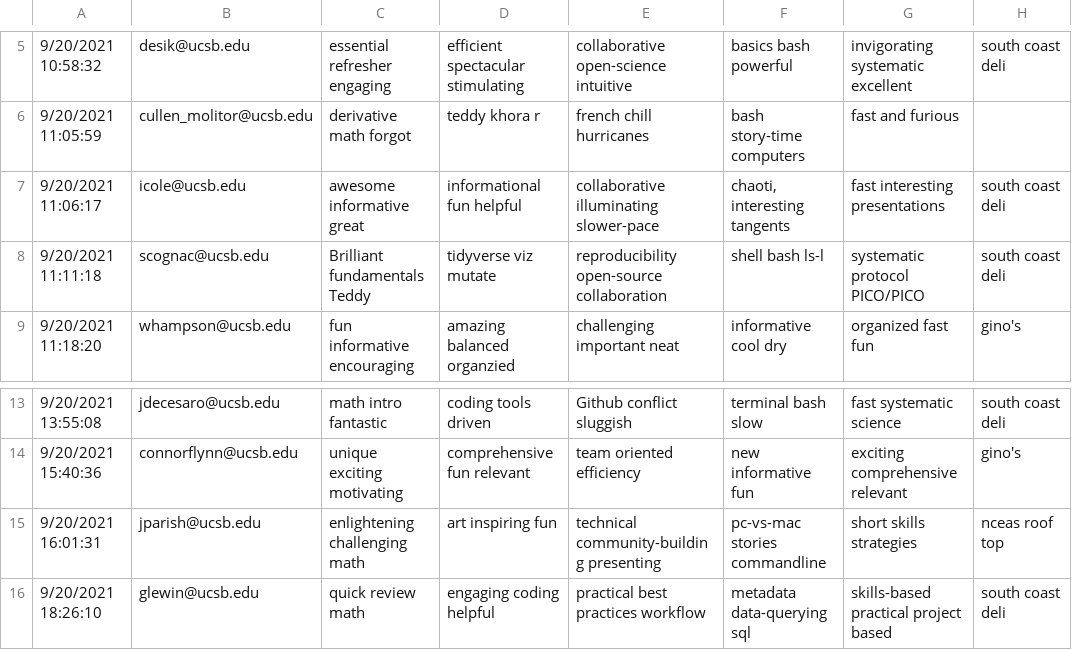
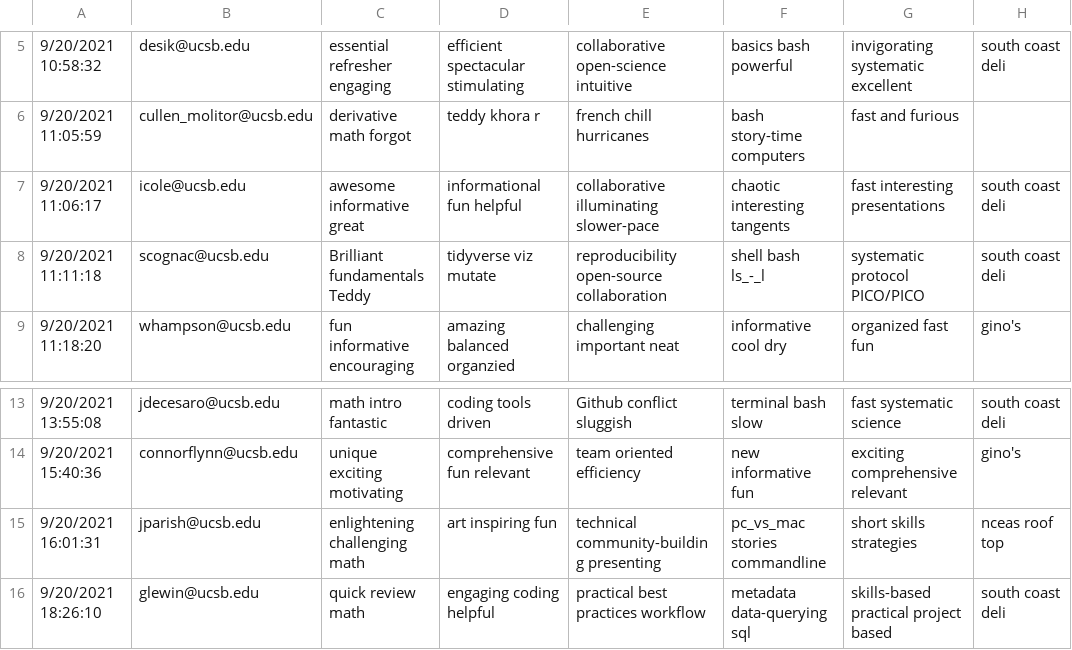
Before and after one commit to julietcohen/summer_blog, a CSV file: data/MEDS Summer Reflection Survey (Responses) - Responses Clean.csv, drawn as a sheet; only a part is shown, gaps mark what is left out; the diff names each change by its address in the sheet, - before the commit and + after, or states it on an @@ line.

```diff
--- a/data/MEDS Summer Reflection Survey (Responses) - Responses Clean.csv
+++ b/data/MEDS Summer Reflection Survey (Responses) - Responses Clean.csv
-F7: chaoti, interesting tangents
+F7: chaotic interesting tangents
-F8: shell bash ls-l
+F8: shell bash ls_-_l
-F15: pc-vs-mac stories commandline
+F15: pc_vs_mac stories commandline
```
Also changed, not shown: 2 other files.
